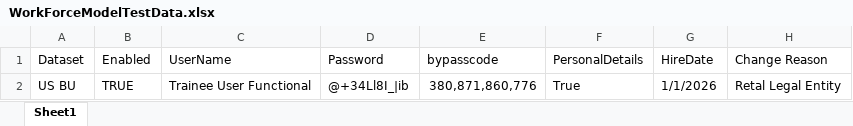
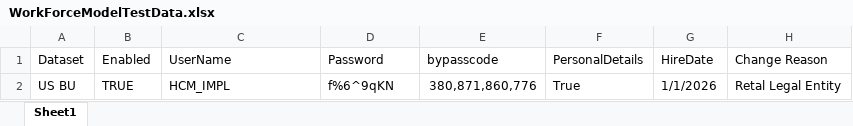
Before and after one commit to gamazonindia-cloud/Playwright_Framework, an Excel workbook: features/HCM/CoreHR/WorkForceModelTestData.xlsx, sheet Sheet1, drawn as a sheet; only a part is shown; values as stored, in another font and other column widths than the file's, no borders; the diff names each change by its address in the sheet, - before the commit and + after, or states it on an @@ line.

```diff
--- a/features/HCM/CoreHR/WorkForceModelTestData.xlsx (sheet Sheet1)
+++ b/features/HCM/CoreHR/WorkForceModelTestData.xlsx (sheet Sheet1)
-C2 (UserName): Trainee User Functional
+C2 (UserName): HCM_IMPL
-D2 (Password): @+34Ll8I_|ib
+D2 (Password): f%6^9qKN
```
Also changed, not shown: 1 other file.
